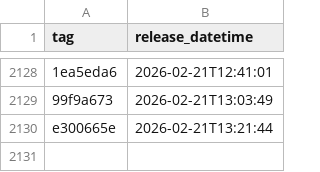
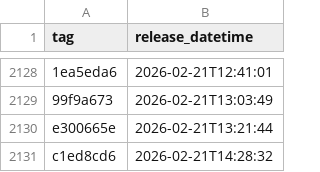
Before and after one commit to NHSDigital/eps-prescription-status-update-api, a CSV file: _data/internal-dev_deployments.csv, drawn as a sheet; only a part is shown, gaps mark what is left out; the diff names each change by its address in the sheet, - before the commit and + after, or states it on an @@ line.

```diff
--- a/_data/internal-dev_deployments.csv
+++ b/_data/internal-dev_deployments.csv
+row 2131: c1ed8cd6 | 2026-02-21T14:28:32
```
Also changed, not shown: 1 other file.
